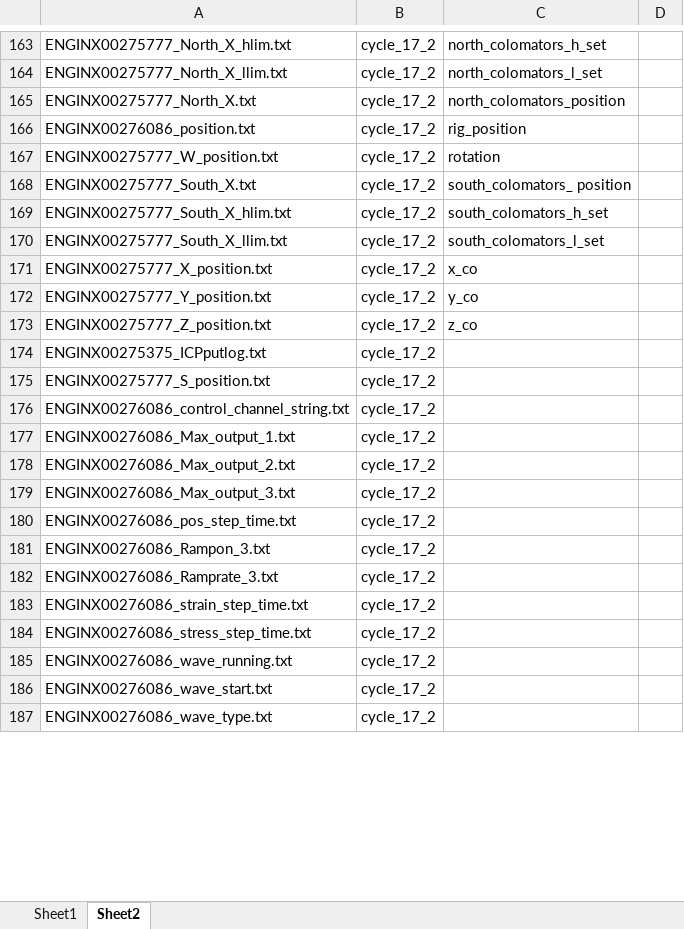
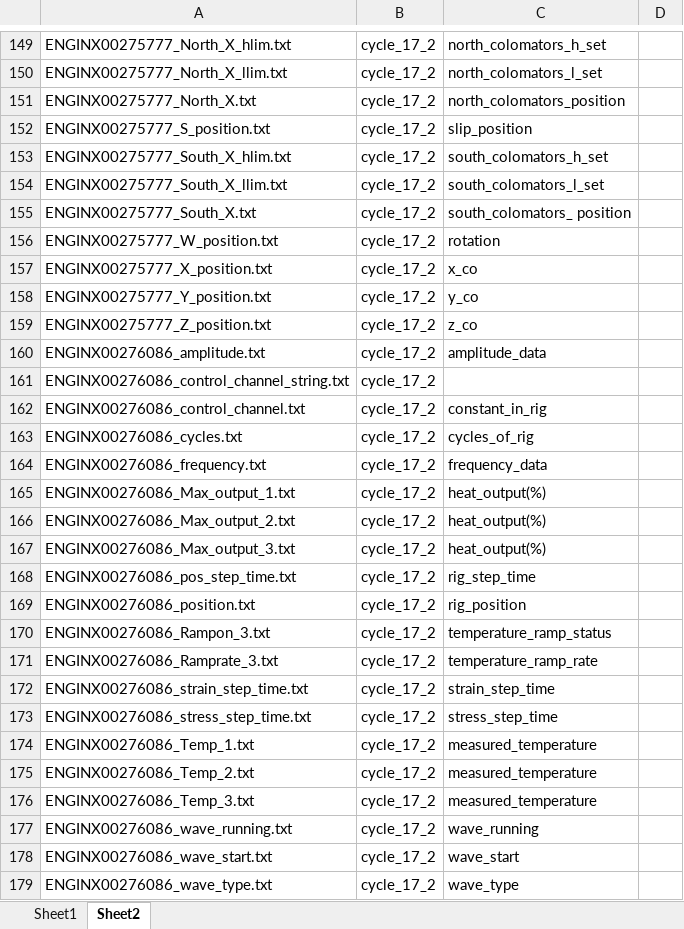
Before and after one commit to Zahaab/ENGIN-X-DATA-CLEANING, an Excel workbook: ENGIN_X_DATA_CLEANING/File_names_2013-19.xlsx, sheet Sheet2, drawn as a sheet; only a part is shown, gaps mark what is left out; values as stored, in another font and other column widths than the file's, no borders; charts and pictures not drawn; removed rows and columns are numbered as before the commit, all else as after; the diff covers the shown part only; the diff names each change by its address in the sheet, - before the commit and + after, or states it on an @@ line.

```diff
--- a/ENGIN_X_DATA_CLEANING/File_names_2013-19.xlsx (sheet Sheet2)
+++ b/ENGIN_X_DATA_CLEANING/File_names_2013-19.xlsx (sheet Sheet2)
-A152: ENGINX00276086_position.txt
+A152: ENGINX00275777_S_position.txt
-C152: rig_position
+C152: slip_position
@@ row 168 moved to row 155: ENGINX00275777_South_X.txt @@
@@ row 167 moved to row 156: ENGINX00275777_W_position.txt @@
@@ row 174 moved to row 144: ENGINX00275375_ICPputlog.txt @@
-row 175: ENGINX00275777_S_position.txt | cycle_17_2
@@ row 147 moved to row 160: ENGINX00276086_amplitude.txt @@
@@ row 152 moved to row 162: ENGINX00276086_control_channel.txt @@
@@ row 153 moved to row 163: ENGINX00276086_cycles.txt @@
@@ row 154 moved to row 164: ENGINX00276086_frequency.txt @@
-C165:C167: (empty)
+C165:C167: heat_output(%)
-C168: (empty)
+C168: rig_step_time
+row 169: ENGINX00276086_position.txt | cycle_17_2 | rig_position
-C170: (empty)
+C170: temperature_ramp_status
-C171: (empty)
+C171: temperature_ramp_rate
-C172: (empty)
+C172: strain_step_time
-C173: (empty)
+C173: stress_step_time
@@ row 159 moved to row 174: ENGINX00276086_Temp_1.txt @@
@@ row 160 moved to row 175: ENGINX00276086_Temp_2.txt @@
+row 176: ENGINX00276086_Temp_3.txt | cycle_17_2 | measured_temperature
-C177: (empty)
+C177: wave_running
-C178: (empty)
+C178: wave_start
-C179: (empty)
+C179: wave_type
```
Also changed, not shown: 17 added rows, 19 removed rows, 50 moved rows and 25 edited cells elsewhere in this sheet, sheet Sheet1, ENGIN_X_DATA_CLEANING/Filenames.xlsx, 1 other file.
